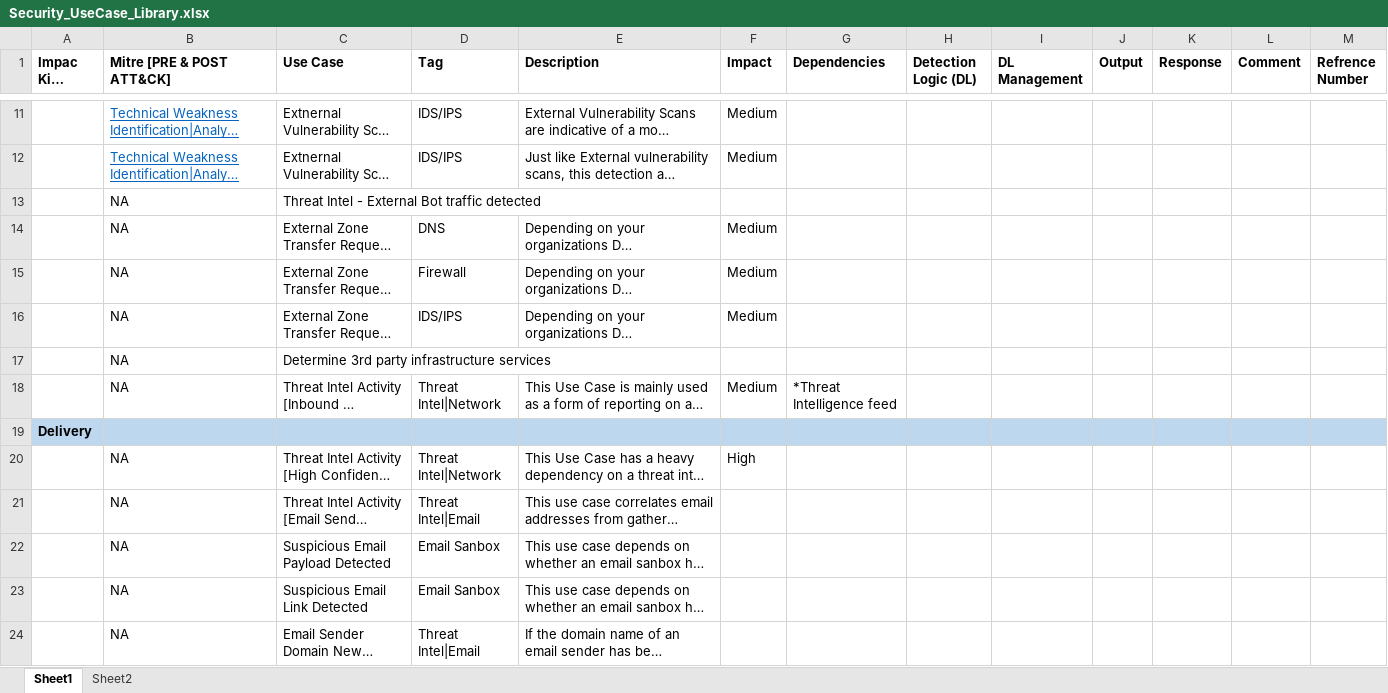
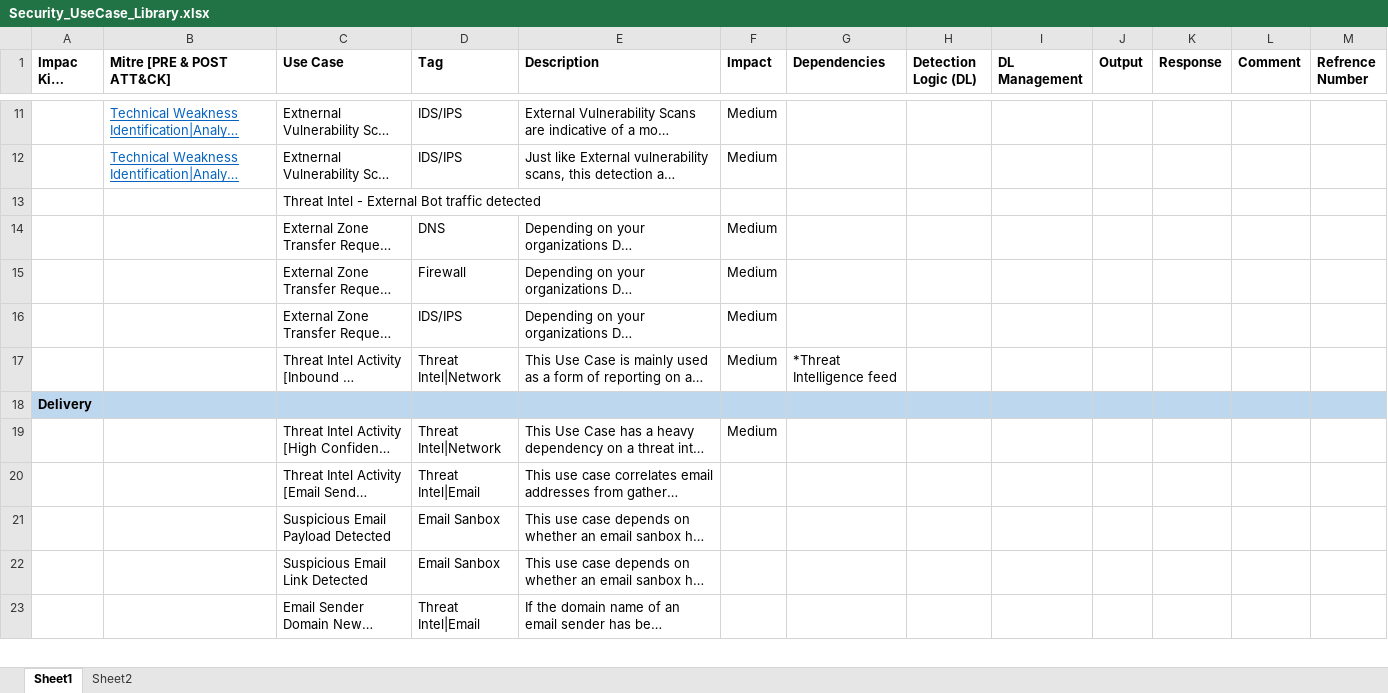
Before and after one commit to jers49/SecurityLogicLibrary, an Excel workbook: Security_UseCase_Library.xlsx, sheet Sheet1, drawn as a sheet; only a part is shown, gaps mark what is left out; long unchanged cells end in …; values as stored, in another font and other column widths than the file's, no borders; removed rows and columns are numbered as before the commit, all else as after; rows hold the shown columns only; the diff covers the shown part only; the diff names each change by its address in the sheet, - before the commit and + after, or states it on an @@ line.

Commit message:
Latest Updates

```diff
--- a/Security_UseCase_Library.xlsx (sheet Sheet1)
+++ b/Security_UseCase_Library.xlsx (sheet Sheet1)
-B13:B16 (Mitre [PRE & POST ATT&CK]): NA
+B13:B16 (Mitre [PRE & POST ATT&CK]): (empty)
-row 17:  | NA | Determine 3rd party infrastructure services
-B17 (Mitre [PRE & POST ATT&CK]): NA
+B17 (Mitre [PRE & POST ATT&CK]): (empty)
-B19:B23 (Mitre [PRE & POST ATT&CK]): NA
+B19:B23 (Mitre [PRE & POST ATT&CK]): (empty)
-F19 (Impact): High
+F19 (Impact): Medium
```
Also changed, not shown: 3 added rows, 2 removed rows, 9 edited cells and cell formats elsewhere in this sheet.
